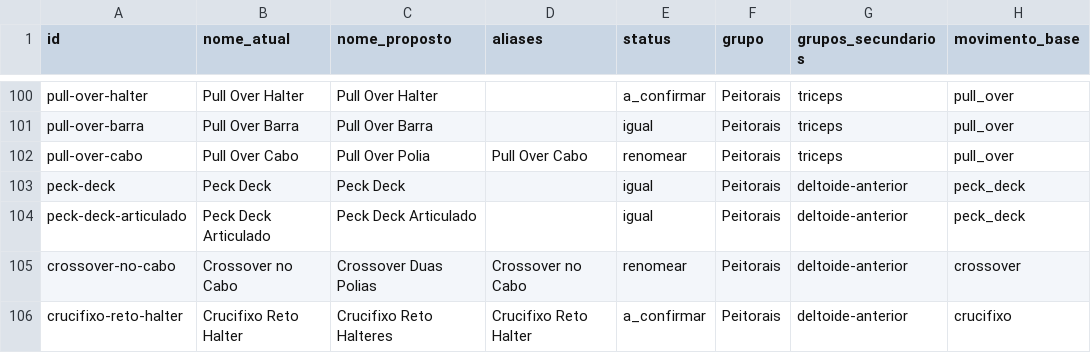
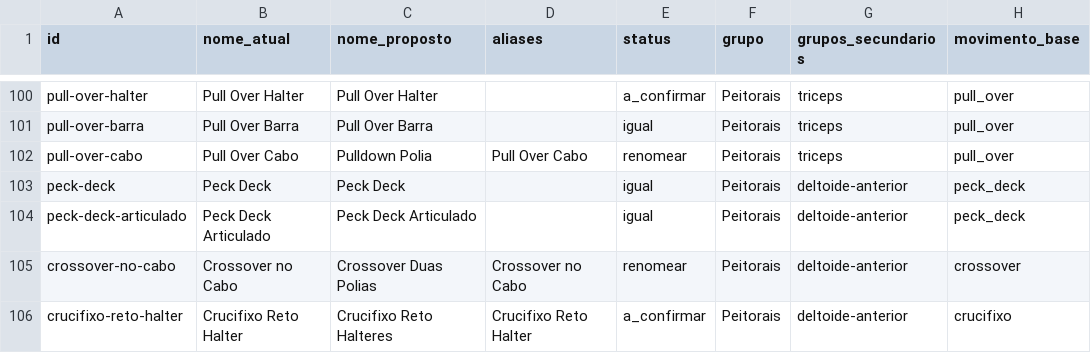
Before and after one commit to UziCelli/VFIT-Gislane, a CSV file: docs/catalogo/inventario-atual.csv, drawn as a sheet; only a part is shown, gaps mark what is left out; the diff names each change by its address in the sheet, - before the commit and + after, or states it on an @@ line.

```diff
--- a/docs/catalogo/inventario-atual.csv
+++ b/docs/catalogo/inventario-atual.csv
-C102 (nome_proposto): Pull Over Polia
+C102 (nome_proposto): Pulldown Polia
```
Also changed, not shown: docs/catalogo/exercicios-novos.csv, 2 other files.
